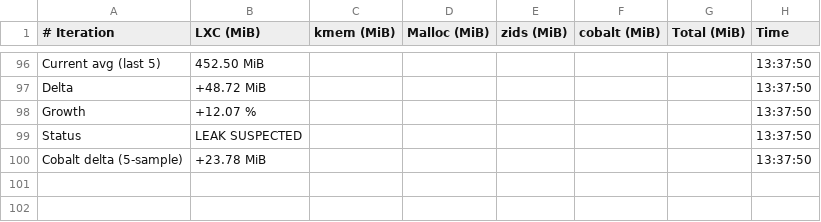
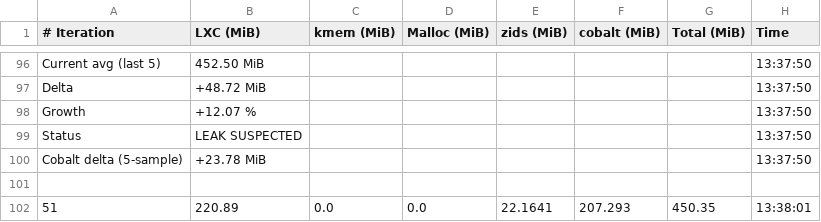
Before and after one commit to josebarba-bit/Parser, a CSV file: test_results/memory_leaks/LXC_Memory_Monitor_maple_vip56x2.csv, drawn as a sheet; only a part is shown, gaps mark what is left out; the diff names each change by its address in the sheet, - before the commit and + after, or states it on an @@ line.

```diff
--- a/test_results/memory_leaks/LXC_Memory_Monitor_maple_vip56x2.csv
+++ b/test_results/memory_leaks/LXC_Memory_Monitor_maple_vip56x2.csv
+row 101: (empty)
+row 102: 51 | 220.89 | 0.0 | 0.0 | 22.1641 | 207.293 | 450.35 | 13:38:01
```
Also changed, not shown: test_results/memory_leaks/Device_Comparison_Report_maple_uiw4001_vs_maple_vip56x2.csv, test_results/memory_leaks/LXC_Memory_Monitor_maple_uiw4001.csv, 1 other file.
